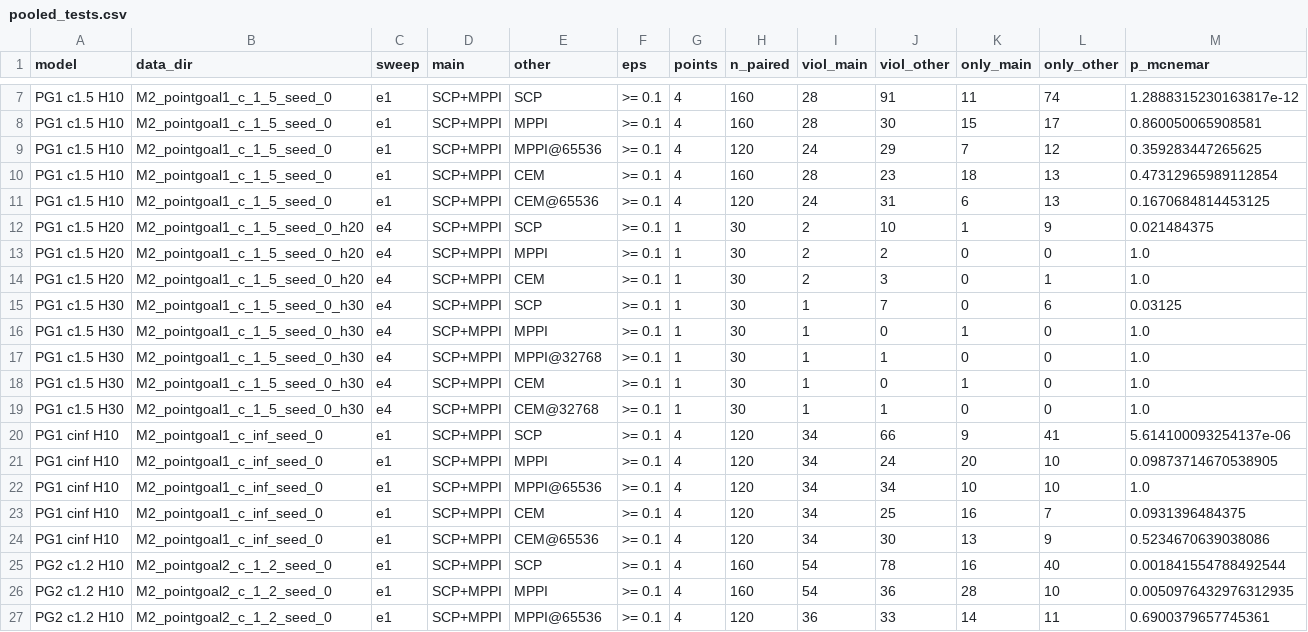
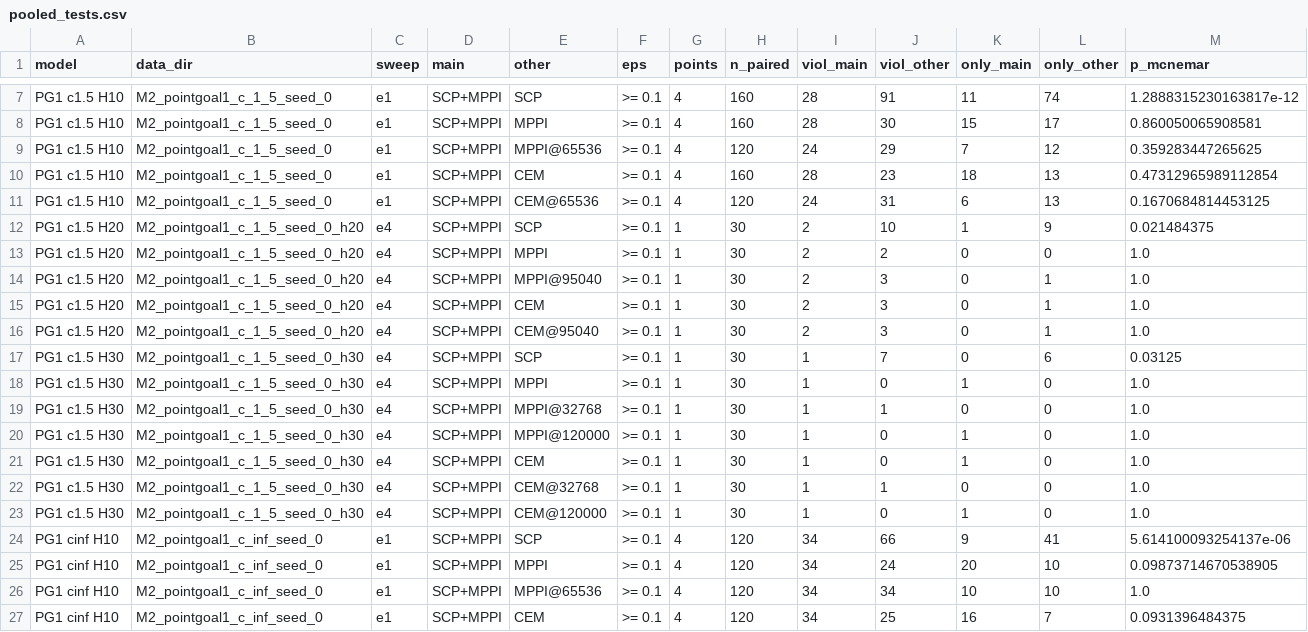
Before and after one commit to youngers2006/Safe_JEPA, a CSV file: src/save_data/experiments/analysis_results/pooled_tests.csv, drawn as a sheet; only a part is shown, gaps mark what is left out; the shorter side is filled out with more unchanged rows; rows hold the shown columns only; the diff names each change by its address in the sheet, - before the commit and + after, or states it on an @@ line.

```diff
--- a/src/save_data/experiments/analysis_results/pooled_tests.csv
+++ b/src/save_data/experiments/analysis_results/pooled_tests.csv
+row 14: PG1 c1.5 H20 | M2_pointgoal1_c_1_5_seed_0_h20 | e4 | SCP+MPPI | MPPI@95040 | >= 0.1 | 1 | 30 | 2 | 3 | 0 | 1 | 1.0
+row 16: PG1 c1.5 H20 | M2_pointgoal1_c_1_5_seed_0_h20 | e4 | SCP+MPPI | CEM@95040 | >= 0.1 | 1 | 30 | 2 | 3 | 0 | 1 | 1.0
+row 20: PG1 c1.5 H30 | M2_pointgoal1_c_1_5_seed_0_h30 | e4 | SCP+MPPI | MPPI@120000 | >= 0.1 | 1 | 30 | 1 | 0 | 1 | 0 | 1.0
+row 23: PG1 c1.5 H30 | M2_pointgoal1_c_1_5_seed_0_h30 | e4 | SCP+MPPI | CEM@120000 | >= 0.1 | 1 | 30 | 1 | 0 | 1 | 0 | 1.0
```
Also changed, not shown: src/save_data/experiments/analysis_results/headline.csv, src/save_data/experiments/analysis_results/lipschitz_pooled.csv, 29 other files.
